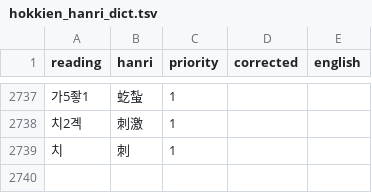
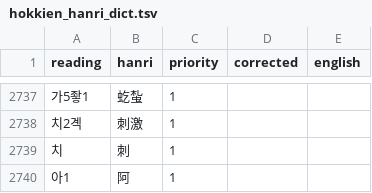
Before and after one commit to thehokkienlang/thehokkienlang.github.io, a TSV file: data/hokkien_hanri_dict.tsv, drawn as a sheet; only a part is shown, gaps mark what is left out.

Commit message:
Sync local TSV additions

```diff
--- a/data/hokkien_hanri_dict.tsv
+++ b/data/hokkien_hanri_dict.tsv
@@ -2739 +2739,2 @@ reading	hanri	priority	corrected	english
 치	刺	1	
+아1	阿	1	
```
